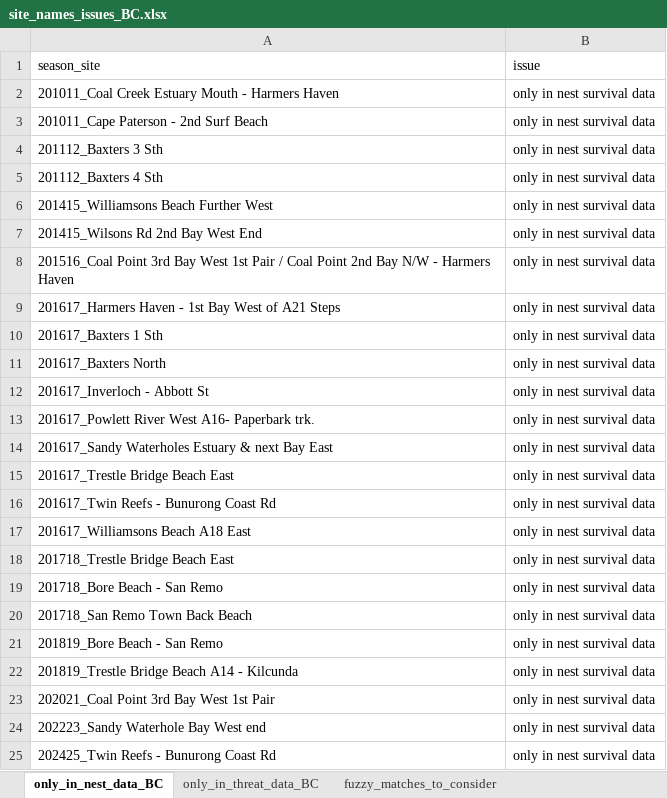
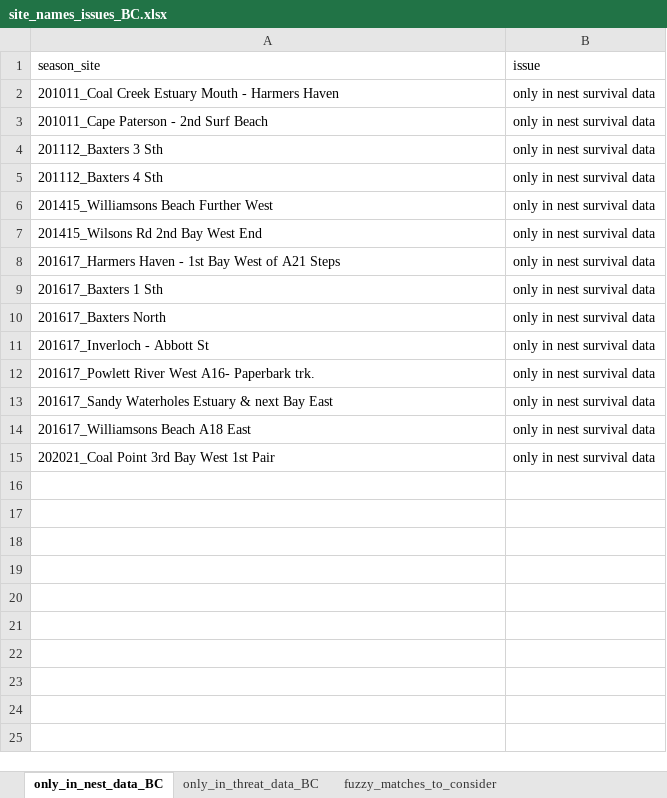
Before and after one commit to leberhartphillips/hooded_plover_demography, an Excel workbook: data/nest_issues_commented/site_names_issues_BC.xlsx, sheet only_in_nest_data_BC, drawn as a sheet; values as stored, in another font and other column widths than the file's, no borders; the diff names each change by its address in the sheet, - before the commit and + after, or states it on an @@ line.

```diff
--- a/data/nest_issues_commented/site_names_issues_BC.xlsx (sheet only_in_nest_data_BC)
+++ b/data/nest_issues_commented/site_names_issues_BC.xlsx (sheet only_in_nest_data_BC)
-row 8: 201516_Coal Point 3rd Bay West 1st Pair / Coal Point 2nd Bay N/W - Harmers Haven | only in nest survival data
-row 15: 201617_Trestle Bridge Beach East | only in nest survival data
-row 16: 201617_Twin Reefs - Bunurong Coast Rd | only in nest survival data
-row 18: 201718_Trestle Bridge Beach East | only in nest survival data
-row 19: 201718_Bore Beach - San Remo | only in nest survival data
-row 20: 201718_San Remo Town Back Beach | only in nest survival data
-row 21: 201819_Bore Beach - San Remo | only in nest survival data
-row 22: 201819_Trestle Bridge Beach A14 - Kilcunda | only in nest survival data
-row 24: 202223_Sandy Waterhole Bay West end | only in nest survival data
-row 25: 202425_Twin Reefs - Bunurong Coast Rd | only in nest survival data
```
Also changed, not shown: sheet fuzzy_matches_to_consider, sheet only_in_threat_data_BC, data/nest_issues_commented/site_names_issues_BSC.xlsx, data/nest_issues_commented/site_names_issues_FP.xlsx, 13 other files.
